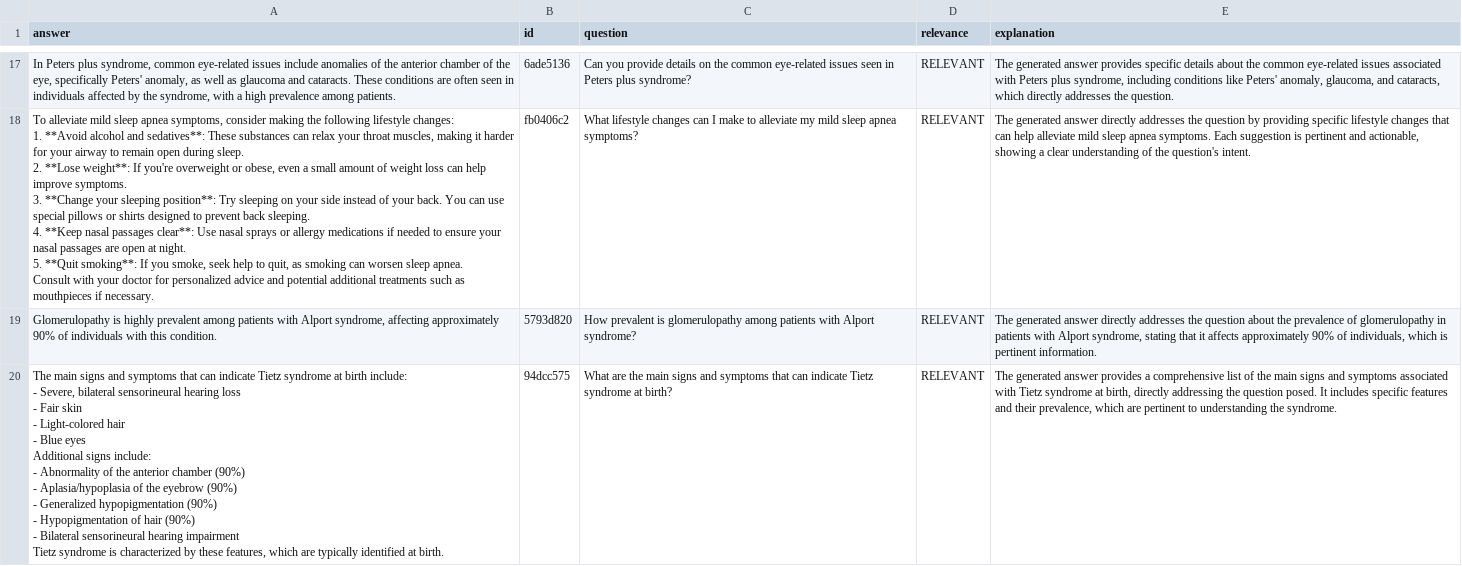
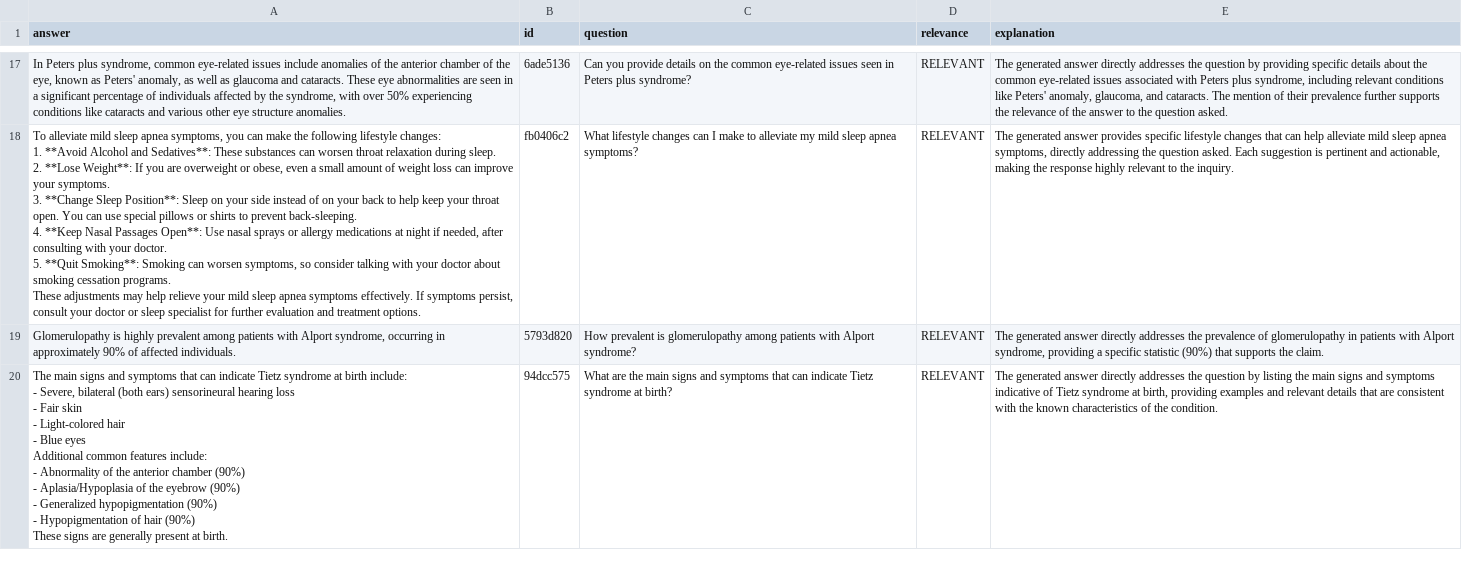
Before and after one commit to PerisN/Healthcare-QandA-System, a CSV file: data/rag-eval-gpt-4o-mini.csv, drawn as a sheet; only a part is shown, gaps mark what is left out; ↵ is a line break in a cell; the diff covers the shown part only; the diff names each change by its address in the sheet, - before the commit and + after, or states it on an @@ line.

Commit message:
rag evaluation results

```diff
--- a/data/rag-eval-gpt-4o-mini.csv
+++ b/data/rag-eval-gpt-4o-mini.csv
-A17 (answer): …the eye, specifically Peters' anomaly, as well as glaucoma and cataracts. These conditions are often seen in individuals affected by the syndrome, with a high prevalence among patients.
+A17 (answer): …the eye, known as Peters' anomaly, as well as glaucoma and cataracts. These eye abnormalities are seen in a significant percentage of individuals affected by the syndrome, with over 50% experiencing conditions like cataracts and various other eye structure anomalies.
-E17 (explanation): …generated answer provides specific details about the common eye-related issues associated with Peters plus syndrome, including conditions like Peters' anomaly, glaucoma, and cataracts, which directly addresses the question.
+E17 (explanation): …generated answer directly addresses the question by providing specific details about the common eye-related issues associated with Peters plus syndrome, including relevant conditions like Peters' anomaly, glaucoma, and cataracts. The mention of their prevalence further supports the relevance of the answer to the question asked.
-A18 (answer): …apnea symptoms, consider making the following lifestyle changes: ↵ 1. **Avoid alcohol and sedatives**: These substances can relax your throat muscles, making it harder for your airway to remain open during sleep. ↵ 2. **Lose weight**: If you're overweight or obese, even a small amount of weight loss can help improve symptoms. ↵ 3. **Change your sleeping position**: Try sleeping on your side instead of your back. You can use special pillows or shirts designed to prevent back sleeping. ↵ 4. **Keep nasal passages clear**: Use nasal sprays or allergy medications if needed to ensure your nasal passages are open at night. ↵ 5. **Quit smoking**: If you smoke, seek help to quit, as smoking can worsen sleep apnea. ↵ Consult with your doctor for personalized advice and potential additional treatments such as mouthpieces if necessary.
+A18 (answer): …apnea symptoms, you can make the following lifestyle changes: ↵ 1. **Avoid Alcohol and Sedatives**: These substances can worsen throat relaxation during sleep. ↵ 2. **Lose Weight**: If you are overweight or obese, even a small amount of weight loss can improve your symptoms. ↵ 3. **Change Sleep Position**: Sleep on your side instead of on your back to help keep your throat open. You can use special pillows or shirts to prevent back-sleeping. ↵ 4. **Keep Nasal Passages Open**: Use nasal sprays or allergy medications at night if needed, after consulting with your doctor. ↵ 5. **Quit Smoking**: Smoking can worsen symptoms, so consider talking with your doctor about smoking cessation programs. ↵ These adjustments may help relieve your mild sleep apnea symptoms effectively. If symptoms persist, consult your doctor or sleep specialist for further evaluation and treatment options.
-E18 (explanation): …generated answer directly addresses the question by providing specific lifestyle changes that can help alleviate mild sleep apnea symptoms. Each suggestion is pertinent and actionable, showing a clear understanding of the question's intent.
+E18 (explanation): …generated answer provides specific lifestyle changes that can help alleviate mild sleep apnea symptoms, directly addressing the question asked. Each suggestion is pertinent and actionable, making the response highly relevant to the inquiry.
-A19 (answer): …Alport syndrome, affecting approximately 90% of individuals with this condition.
+A19 (answer): …Alport syndrome, occurring in approximately 90% of affected individuals.
-E19 (explanation): …addresses the question about the prevalence of glomerulopathy in patients with Alport syndrome, stating that it affects approximately 90% of individuals, which is pertinent information.
+E19 (explanation): …addresses the prevalence of glomerulopathy in patients with Alport syndrome, providing a specific statistic (90%) that supports the claim.
-A20 (answer): …Severe, bilateral sensorineural hearing loss ↵ - Fair skin ↵ - Light-colored hair ↵ - Blue eyes ↵ Additional signs include: ↵ - Abnormality of the anterior chamber (90%) ↵ - Aplasia/hypoplasia of the eyebrow (90%) ↵ - Generalized hypopigmentation (90%) ↵ - Hypopigmentation of hair (90%) ↵ - Bilateral sensorineural hearing impairment ↵ Tietz syndrome is characterized by these features, which are typically identified at birth.
+A20 (answer): …Severe, bilateral (both ears) sensorineural hearing loss ↵ - Fair skin ↵ - Light-colored hair ↵ - Blue eyes ↵ Additional common features include: ↵ - Abnormality of the anterior chamber (90%) ↵ - Aplasia/Hypoplasia of the eyebrow (90%) ↵ - Generalized hypopigmentation (90%) ↵ - Hypopigmentation of hair (90%) ↵ These signs are generally present at birth.
-E20 (explanation): …generated answer provides a comprehensive list of the main signs and symptoms associated with Tietz syndrome at birth, directly addressing the question posed. It includes specific features and their prevalence, which are pertinent to understanding the syndrome.
+E20 (explanation): …generated answer directly addresses the question by listing the main signs and symptoms indicative of Tietz syndrome at birth, providing examples and relevant details that are consistent with the known characteristics of the condition.
```
Also changed, not shown: 94 edited cells elsewhere in this file, data/rag-eval-gpt-4o.csv.
